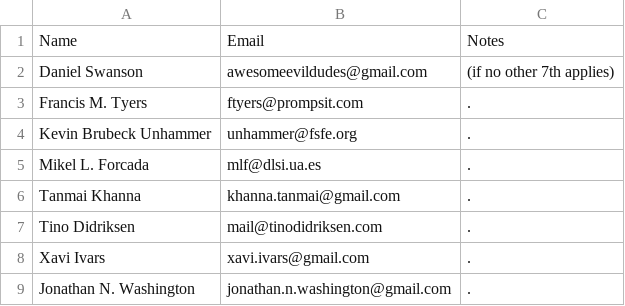
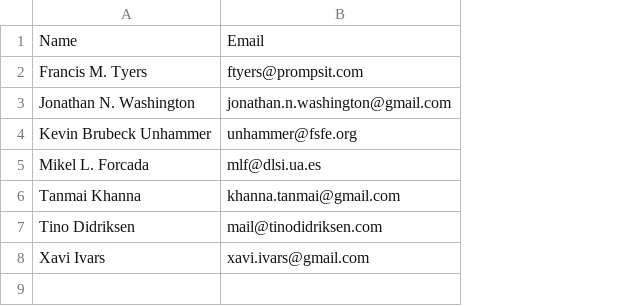
Before and after one commit to apertium/elections, a TSV file: candidates-pmc.tsv, drawn as a sheet; removed rows and columns are numbered as before the commit, all else as after; the diff names each change by its address in the sheet, - before the commit and + after, or states it on an @@ line.

Commit message:
Sort, remove mr-martian now that there is 7

```diff
--- a/candidates-pmc.tsv
+++ b/candidates-pmc.tsv
-column C, row 1: Notes; rows 3-8: all .
-row 2: Daniel Swanson | awesomeevildudes@gmail.com | (if no other 7th applies)
@@ row 9 moved to row 3: Jonathan N. Washington @@
```
